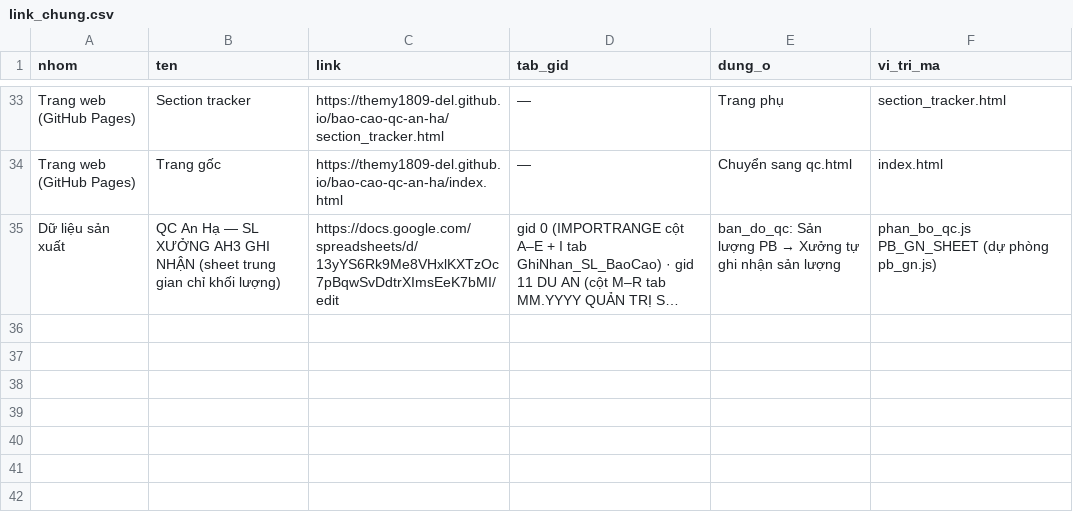
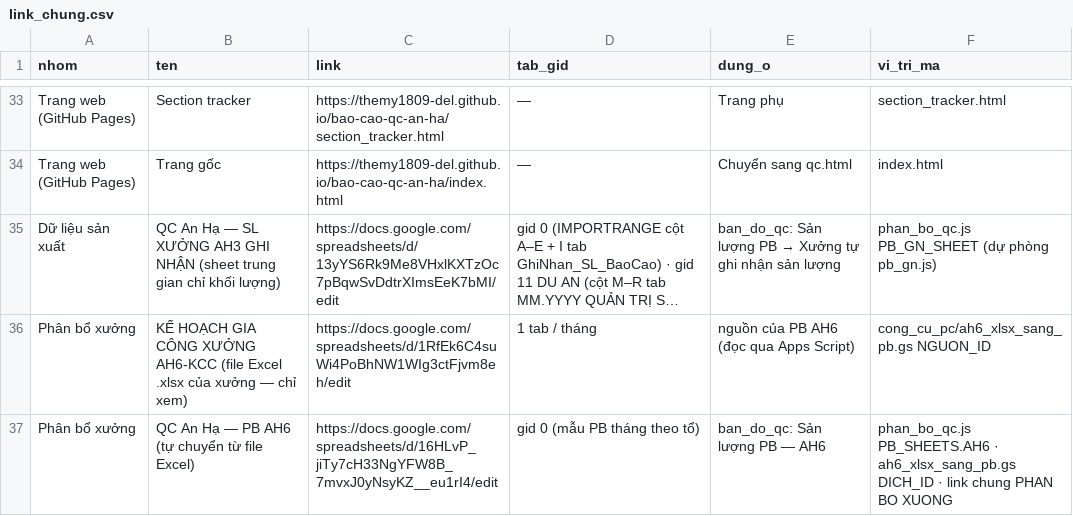
Before and after one commit to themy1809-del/bao-cao-qc-an-ha, a CSV file: kiem_tra/link_chung.csv, drawn as a sheet; only a part is shown, gaps mark what is left out; long unchanged cells end in …; the diff names each change by its address in the sheet, - before the commit and + after, or states it on an @@ line.

```diff
--- a/kiem_tra/link_chung.csv
+++ b/kiem_tra/link_chung.csv
+row 36: Phân bổ xưởng | KẾ HOẠCH GIA CÔNG XƯỞNG AH6-KCC (file Excel .xlsx của xưởng — chỉ xem) | https://docs.google.com/spreadsheets/d/1RfEk6C4suWi4PoBhNW1WIg3ctFjvm8eh/edit | 1 tab / tháng | nguồn của PB AH6 (đọc qua Apps Script) | cong_cu_pc/ah6_xlsx_sang_pb.gs NGUON_ID
+row 37: Phân bổ xưởng | QC An Hạ — PB AH6 (tự chuyển từ file Excel) | https://docs.google.com/spreadsheets/d/16HLvP_jiTy7cH33NgYFW8B_7mvxJ0yNsyKZ__eu1rI4/edit | gid 0 (mẫu PB tháng theo tổ) | ban_do_qc: Sản lượng PB — AH6 | phan_bo_qc.js PB_SHEETS.AH6 · ah6_xlsx_sang_pb.gs DICH_ID · link chung PHAN BO XUONG
```
Also changed, not shown: 4 other files.
